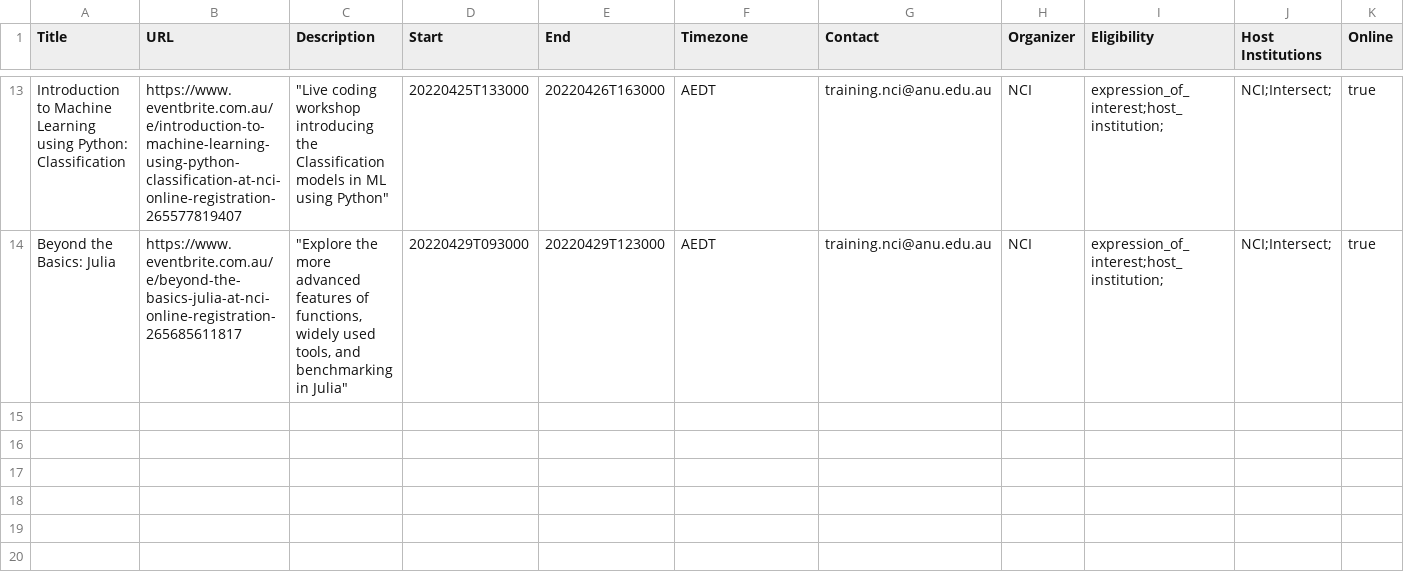
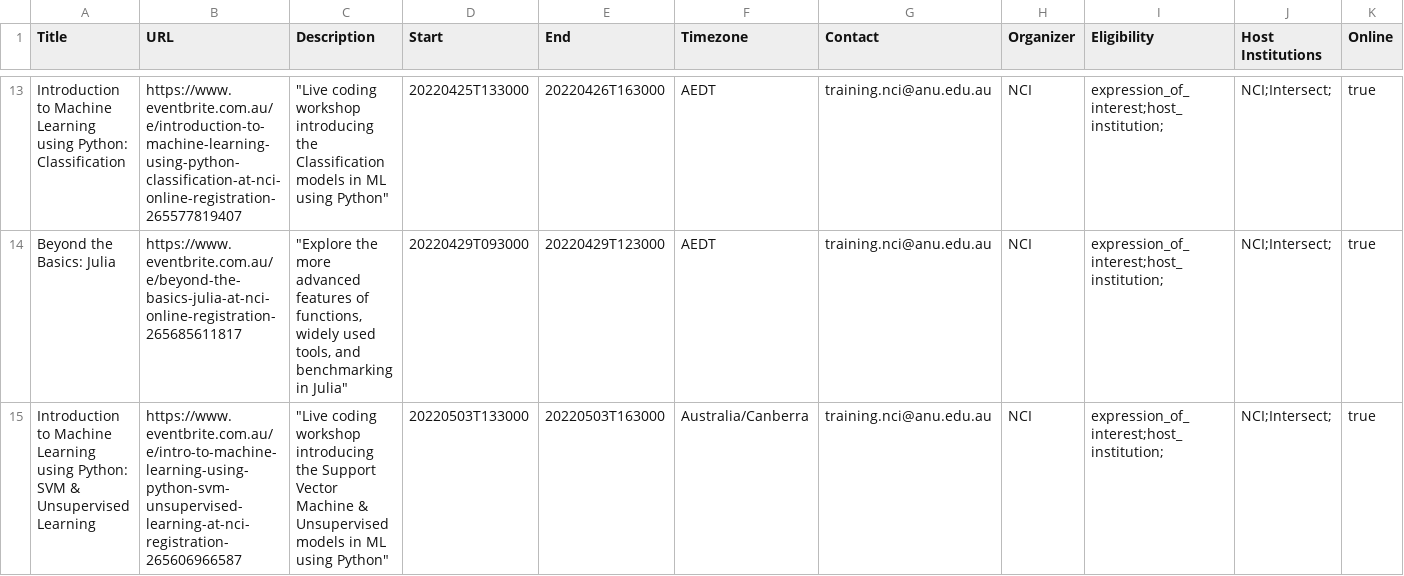
Before and after one commit to dresa-org-au/NCI_feed_to_DReSA, a CSV file: events_NCI_v2.csv, drawn as a sheet; only a part is shown, gaps mark what is left out; rows hold the shown columns only; the diff covers the shown part only; the diff names each change by its address in the sheet, - before the commit and + after, or states it on an @@ line.

Commit message:
Update events_NCI_v2.csv

```diff
--- a/events_NCI_v2.csv
+++ b/events_NCI_v2.csv
+row 15: Introduction to Machine Learning using Python: SVM & Unsupervised Learning | https://www.eventbrite.com.au/e/intro-to-machine-learning-using-python-svm-unsupervised-learning-at-nci-registration-265606966587 | "Live coding workshop introducing the Support Vector Machine & Unsupervised models in ML using Python" | 20220503T133000 | 20220503T163000 | Australia/Canberra | training.nci@anu.edu.au | NCI | expression_of_interest;host_institution; | NCI;Intersect; | true
```
Also changed, not shown: 2 added rows elsewhere in this file.
